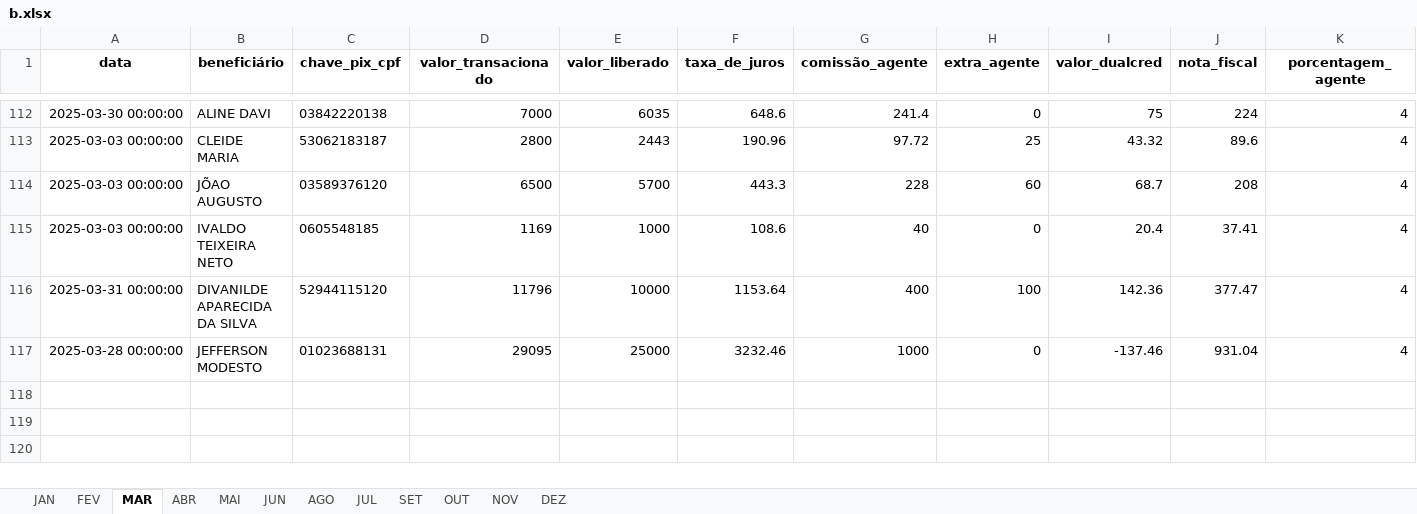
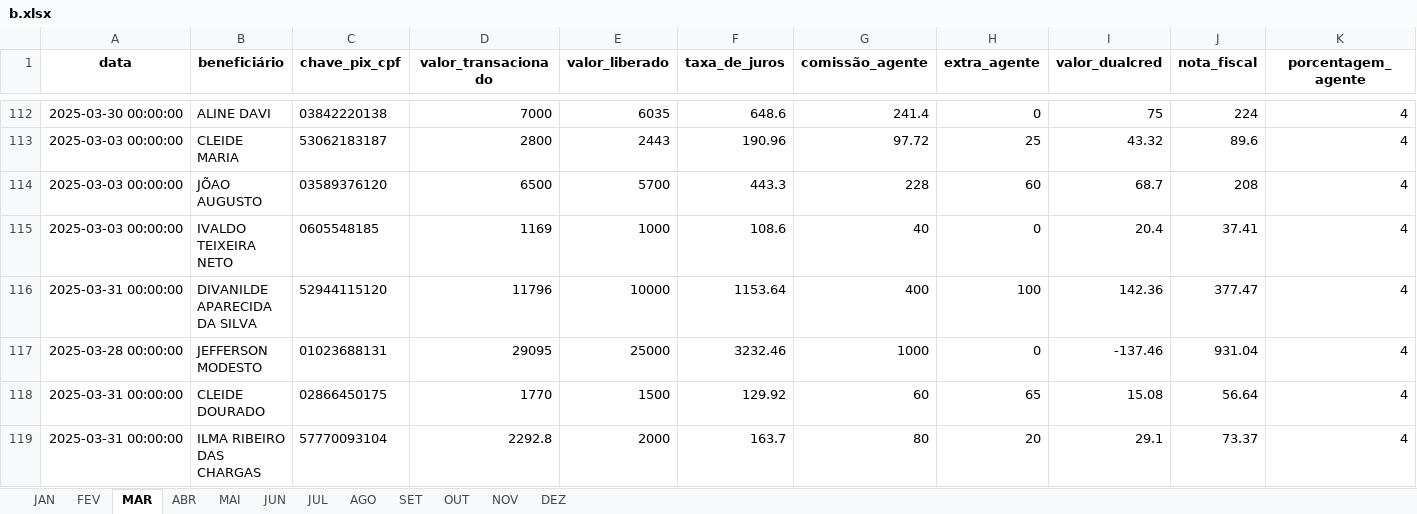
Before and after one commit to Xesadas/A, an Excel workbook: b.xlsx, sheet MAR, drawn as a sheet; only a part is shown, gaps mark what is left out; values as stored, in another font and other column widths than the file's, no borders; rows hold the shown columns only; the diff names each change by its address in the sheet, - before the commit and + after, or states it on an @@ line.

Commit message:
PRIMEIRO DE ABRIL

```diff
--- a/b.xlsx (sheet MAR)
+++ b/b.xlsx (sheet MAR)
@@ sheet tab order changed: JAN | FEV | MAR | ABR | MAI | JUN | JUL | AGO | SET | OUT | NOV | DEZ @@
+row 118: 2025-03-31 00:00:00 | CLEIDE DOURADO | 02866450175 | 1770 | 1500 | 129.92 | 60 | 65 | 15.08 | 56.64 | 4
+row 119: 2025-03-31 00:00:00 | ILMA RIBEIRO DAS CHARGAS | 57770093104 | 2292.8 | 2000 | 163.7 | 80 | 20 | 29.1 | 73.37 | 4
```
